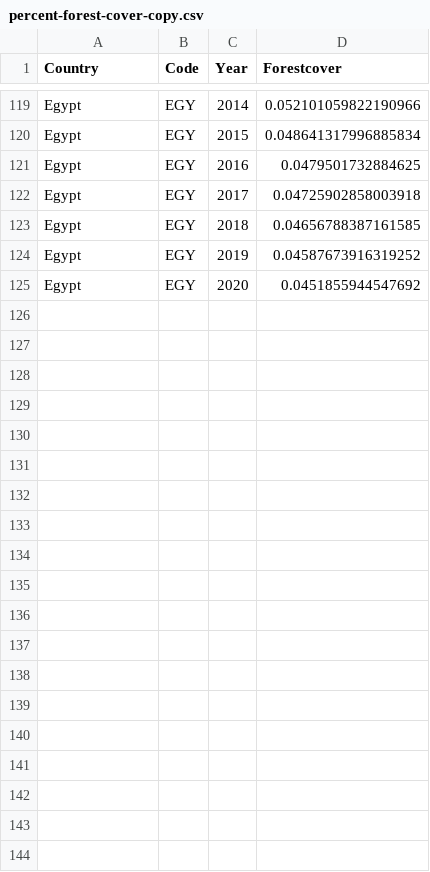
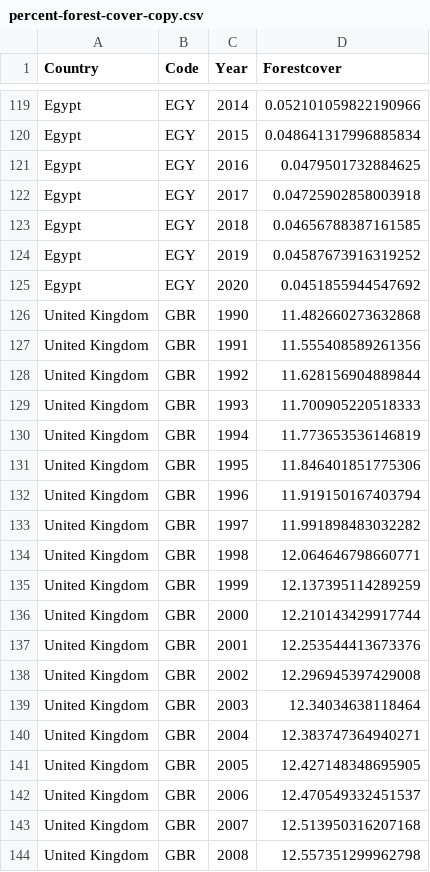
Before and after one commit to SentientSchnitzel/FIT3179_DataVisualization, a CSV file: DataViz2_clean/data/percent-forest-cover-copy.csv, drawn as a sheet; only a part is shown, gaps mark what is left out; the diff covers the shown part only; the diff names each change by its address in the sheet, - before the commit and + after, or states it on an @@ line.

Commit message:
working on forest map

```diff
--- a/DataViz2_clean/data/percent-forest-cover-copy.csv
+++ b/DataViz2_clean/data/percent-forest-cover-copy.csv
+row 126: United Kingdom | GBR | 1990 | 11.482660273632868
+row 127: United Kingdom | GBR | 1991 | 11.555408589261356
+row 128: United Kingdom | GBR | 1992 | 11.628156904889844
+row 129: United Kingdom | GBR | 1993 | 11.700905220518333
+row 130: United Kingdom | GBR | 1994 | 11.773653536146819
+row 131: United Kingdom | GBR | 1995 | 11.846401851775306
+row 132: United Kingdom | GBR | 1996 | 11.919150167403794
+row 133: United Kingdom | GBR | 1997 | 11.991898483032282
+row 134: United Kingdom | GBR | 1998 | 12.064646798660771
+row 135: United Kingdom | GBR | 1999 | 12.137395114289259
+row 136: United Kingdom | GBR | 2000 | 12.210143429917744
+row 137: United Kingdom | GBR | 2001 | 12.253544413673376
+row 138: United Kingdom | GBR | 2002 | 12.296945397429008
+row 139: United Kingdom | GBR | 2003 | 12.34034638118464
+row 140: United Kingdom | GBR | 2004 | 12.383747364940271
+row 141: United Kingdom | GBR | 2005 | 12.427148348695905
+row 142: United Kingdom | GBR | 2006 | 12.470549332451537
+row 143: United Kingdom | GBR | 2007 | 12.513950316207168
+row 144: United Kingdom | GBR | 2008 | 12.557351299962798
```
Also changed, not shown: 12 added rows elsewhere in this file.
